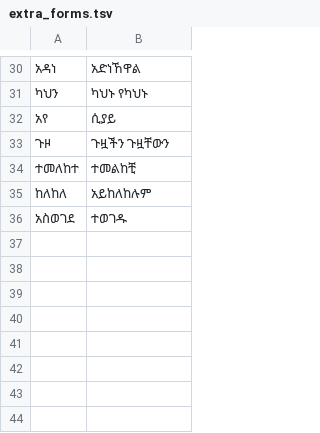
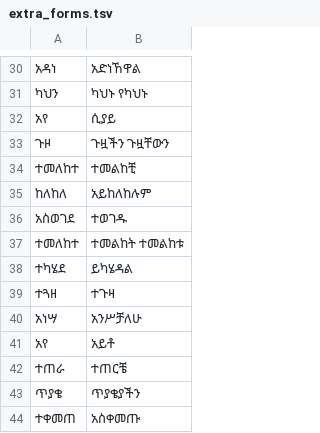
Before and after one commit to zavanton123/tayra-languages, a TSV file: tools/courses/am/extra_forms.tsv, drawn as a sheet; only a part is shown, gaps mark what is left out; the diff names each change by its address in the sheet, - before the commit and + after, or states it on an @@ line.

Commit message:
Add Amharic forms the writers reported

```diff
--- a/tools/courses/am/extra_forms.tsv
+++ b/tools/courses/am/extra_forms.tsv
+row 37: ተመለከተ | ተመልከት ተመልከቱ
+row 38: ተካሄደ | ይካሄዳል
+row 39: ተጓዘ | ተጉዛ
+row 40: አነሣ | አንሥቻለሁ
+row 41: አየ | አይቶ
+row 42: ተጠራ | ተጠርቼ
+row 43: ጥያቄ | ጥያቄያችን
+row 44: ተቀመጠ | አስቀመጡ
```
